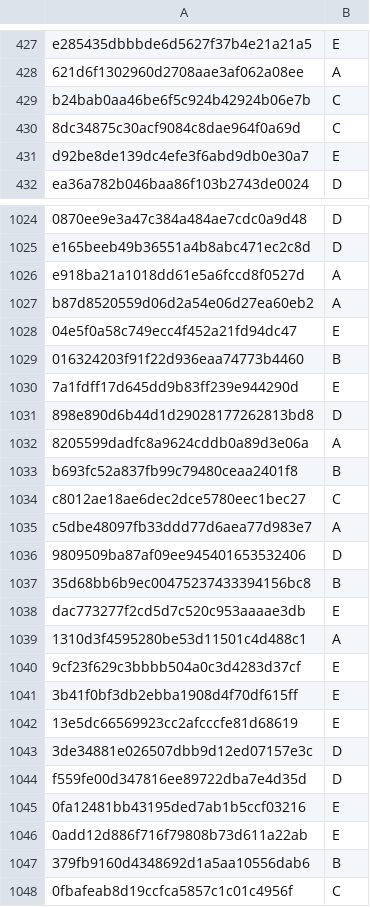
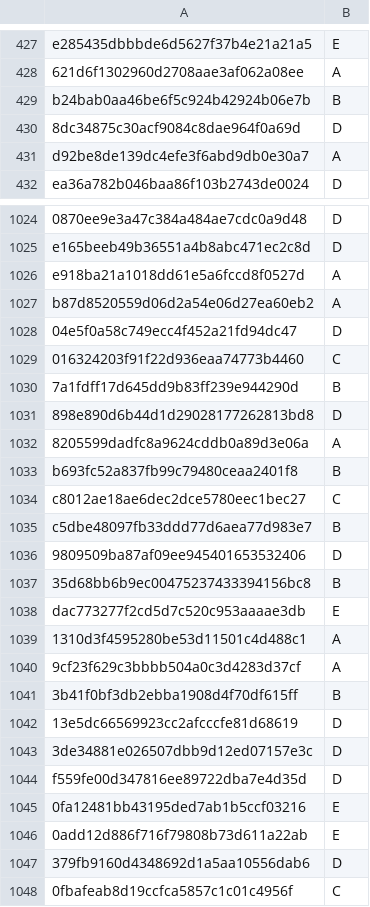
Before and after one commit to sonaliserro/w266-commonsenseqa, a CSV file: t5_trainer/utils/predictions_leaderboard.csv, drawn as a sheet; only a part is shown, gaps mark what is left out; the diff covers the shown part only.

Commit message:
Predictions for commonsense_qa model at 10 epochs

```diff
--- a/t5_trainer/utils/predictions_leaderboard.csv
+++ b/t5_trainer/utils/predictions_leaderboard.csv
@@ -428,5 +428,5 @@ e285435dbbbde6d5627f37b4e21a21a5,E
 621d6f1302960d2708aae3af062a08ee,A
-b24bab0aa46be6f5c924b42924b06e7b,C
-8dc34875c30acf9084c8dae964f0a69d,C
-d92be8de139dc4efe3f6abd9db0e30a7,E
+b24bab0aa46be6f5c924b42924b06e7b,B
+8dc34875c30acf9084c8dae964f0a69d,D
+d92be8de139dc4efe3f6abd9db0e30a7,A
 ea36a782b046baa86f103b2743de0024,D
@@ -1027,5 +1027,5 @@ e918ba21a1018dd61e5a6fccd8f0527d,A
 b87d8520559d06d2a54e06d27ea60eb2,A
-04e5f0a58c749ecc4f452a21fd94dc47,E
-016324203f91f22d936eaa74773b4460,B
-7a1fdff17d645dd9b83ff239e944290d,E
+04e5f0a58c749ecc4f452a21fd94dc47,D
+016324203f91f22d936eaa74773b4460,C
+7a1fdff17d645dd9b83ff239e944290d,B
 898e890d6b44d1d29028177262813bd8,D
@@ -1034,3 +1034,3 @@ b693fc52a837fb99c79480ceaa2401f8,B
 c8012ae18ae6dec2dce5780eec1bec27,C
-c5dbe48097fb33ddd77d6aea77d983e7,A
+c5dbe48097fb33ddd77d6aea77d983e7,B
 9809509ba87af09ee945401653532406,D
@@ -1039,5 +1039,5 @@ dac773277f2cd5d7c520c953aaaae3db,E
 1310d3f4595280be53d11501c4d488c1,A
-9cf23f629c3bbbb504a0c3d4283d37cf,E
-3b41f0bf3db2ebba1908d4f70df615ff,E
-13e5dc66569923cc2afcccfe81d68619,E
+9cf23f629c3bbbb504a0c3d4283d37cf,A
+3b41f0bf3db2ebba1908d4f70df615ff,B
+13e5dc66569923cc2afcccfe81d68619,D
 3de34881e026507dbb9d12ed07157e3c,D
@@ -1046,3 +1046,3 @@ f559fe00d347816ee89722dba7e4d35d,D
 0add12d886f716f79808b73d611a22ab,E
-379fb9160d4348692d1a5aa10556dab6,B
+379fb9160d4348692d1a5aa10556dab6,D
 0fbafeab8d19ccfca5857c1c01c4956f,C
```
Also changed, not shown: 168 edited cells elsewhere in this file, 1 other file.
